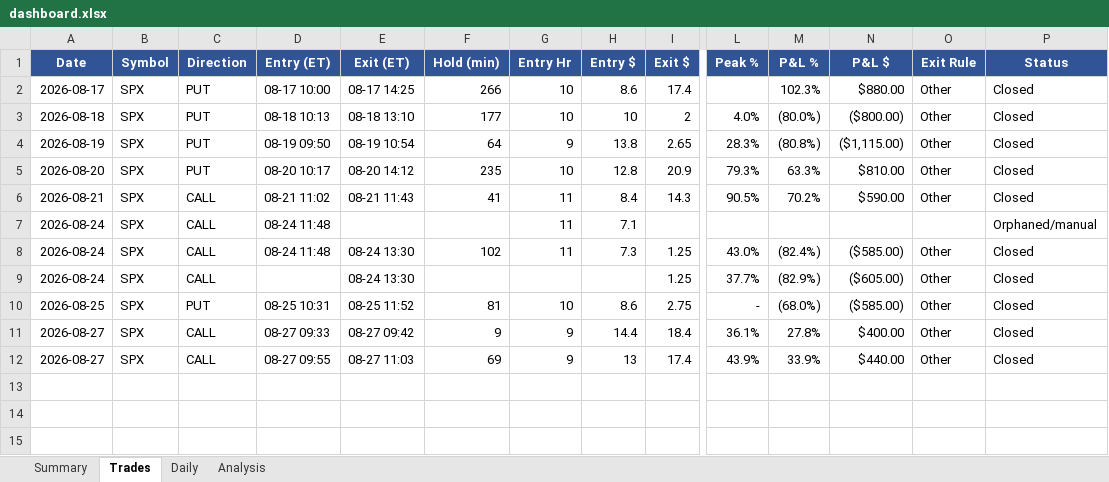
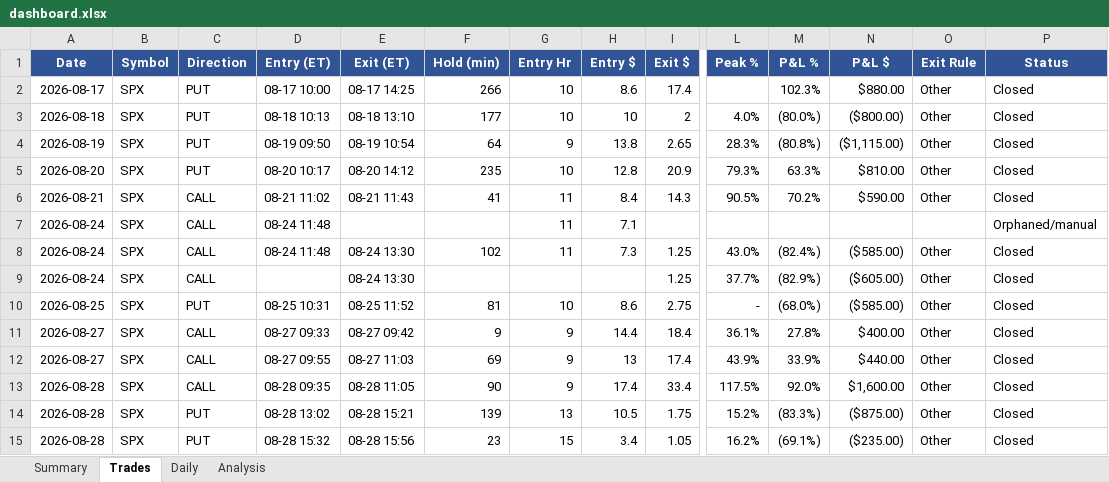
Before and after one commit to rakeshnemani/0dte, an Excel workbook: dashboard.xlsx, sheet Trades, drawn as a sheet; only a part is shown, gaps mark what is left out; values as stored, in another font and other column widths than the file's, no borders; rows hold the shown columns only; the diff names each change by its address in the sheet, - before the commit and + after, or states it on an @@ line.

```diff
--- a/dashboard.xlsx (sheet Trades)
+++ b/dashboard.xlsx (sheet Trades)
+row 13: 2026-08-28 | SPX | CALL | 08-28 09:35 | 08-28 11:05 | 90 | 9 | 17.4 | 33.4 | 117.5% | 92.0% | $1,600.00 | Other | Closed
+row 14: 2026-08-28 | SPX | PUT | 08-28 13:02 | 08-28 15:21 | 139 | 13 | 10.5 | 1.75 | 15.2% | (83.3%) | ($875.00) | Other | Closed
+row 15: 2026-08-28 | SPX | PUT | 08-28 15:32 | 08-28 15:56 | 23 | 15 | 3.4 | 1.05 | 16.2% | (69.1%) | ($235.00) | Other | Closed
```
Also changed, not shown: sheet Analysis, sheet Daily, sheet Summary, charts or pictures, 15 other files.
